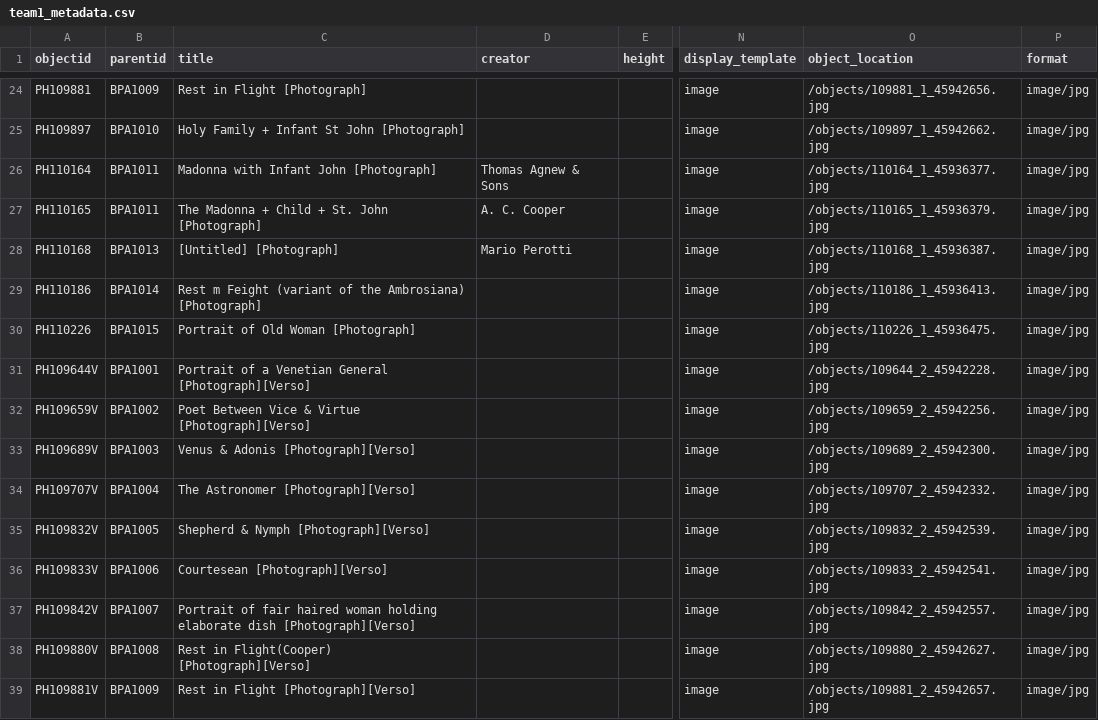
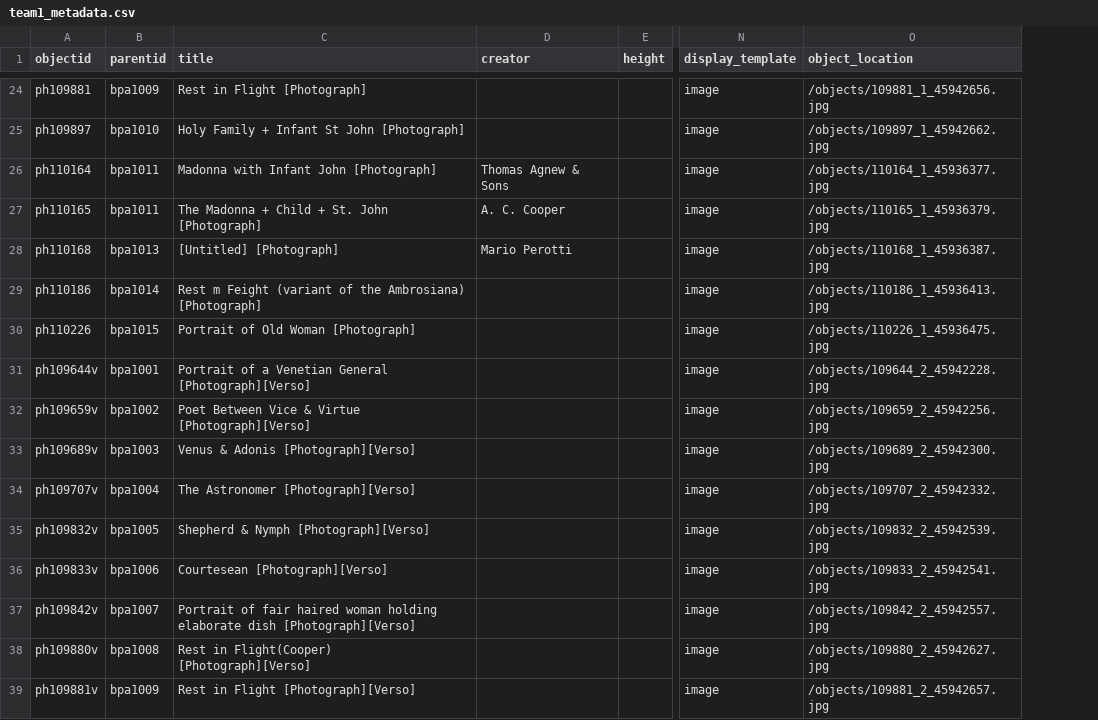
Before and after one commit to info663-sp25/team1, a CSV file: _data/team1_metadata.csv, drawn as a sheet; only a part is shown, gaps mark what is left out; the diff covers the shown part only; the diff names each change by its address in the sheet, - before the commit and + after, or states it on an @@ line.

```diff
--- a/_data/team1_metadata.csv
+++ b/_data/team1_metadata.csv
-column P (format), rows 24-39: all image/jpg
-A24 (objectid): PH109881
+A24 (objectid): ph109881
-B24 (parentid): BPA1009
+B24 (parentid): bpa1009
-A25 (objectid): PH109897
+A25 (objectid): ph109897
-B25 (parentid): BPA1010
+B25 (parentid): bpa1010
-A26 (objectid): PH110164
+A26 (objectid): ph110164
-B26:B27 (parentid): BPA1011
+B26:B27 (parentid): bpa1011
-A27 (objectid): PH110165
+A27 (objectid): ph110165
-A28 (objectid): PH110168
+A28 (objectid): ph110168
-B28 (parentid): BPA1013
+B28 (parentid): bpa1013
-A29 (objectid): PH110186
+A29 (objectid): ph110186
-B29 (parentid): BPA1014
+B29 (parentid): bpa1014
-A30 (objectid): PH110226
+A30 (objectid): ph110226
-B30 (parentid): BPA1015
+B30 (parentid): bpa1015
-A31 (objectid): PH109644V
+A31 (objectid): ph109644v
-B31 (parentid): BPA1001
+B31 (parentid): bpa1001
-A32 (objectid): PH109659V
+A32 (objectid): ph109659v
-B32 (parentid): BPA1002
+B32 (parentid): bpa1002
-A33 (objectid): PH109689V
+A33 (objectid): ph109689v
-B33 (parentid): BPA1003
+B33 (parentid): bpa1003
-A34 (objectid): PH109707V
+A34 (objectid): ph109707v
-B34 (parentid): BPA1004
+B34 (parentid): bpa1004
-A35 (objectid): PH109832V
+A35 (objectid): ph109832v
-B35 (parentid): BPA1005
+B35 (parentid): bpa1005
-A36 (objectid): PH109833V
+A36 (objectid): ph109833v
-B36 (parentid): BPA1006
+B36 (parentid): bpa1006
-A37 (objectid): PH109842V
+A37 (objectid): ph109842v
-B37 (parentid): BPA1007
+B37 (parentid): bpa1007
-A38 (objectid): PH109880V
+A38 (objectid): ph109880v
-B38 (parentid): BPA1008
+B38 (parentid): bpa1008
-A39 (objectid): PH109881V
+A39 (objectid): ph109881v
-B39 (parentid): BPA1009
+B39 (parentid): bpa1009
```
Also changed, not shown: 42 edited cells elsewhere in this file.
